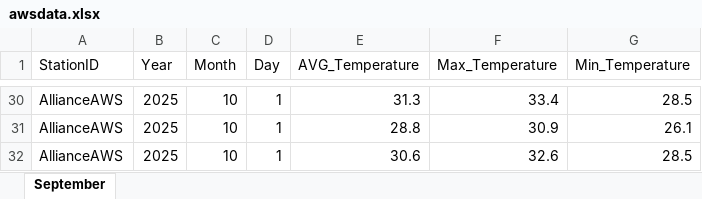
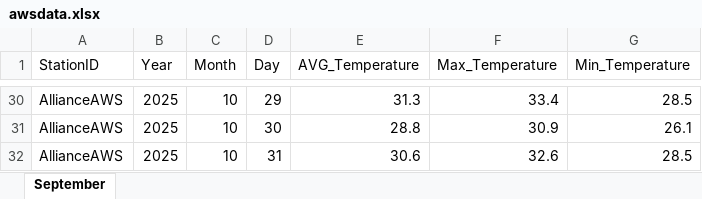
Before and after one commit to Felicia123-prog/Dashboard, an Excel workbook: data/awsdata.xlsx, sheet September, drawn as a sheet; only a part is shown, gaps mark what is left out; values as stored, in another font and other column widths than the file's, no borders; the diff covers the shown part only; the diff names each change by its address in the sheet, - before the commit and + after, or states it on an @@ line.

```diff
--- a/data/awsdata.xlsx (sheet September)
+++ b/data/awsdata.xlsx (sheet September)
-D30 (Day): 1
+D30 (Day): 29
-D31 (Day): 1
+D31 (Day): 30
-D32 (Day): 1
+D32 (Day): 31
```
Also changed, not shown: 27 edited cells elsewhere in this sheet.
